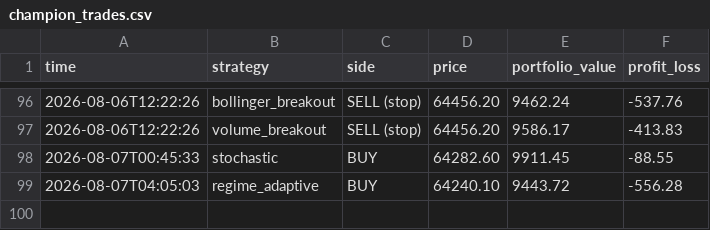
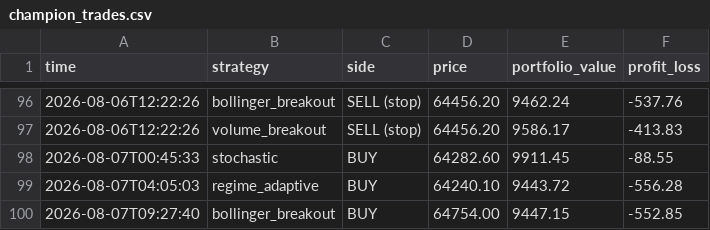
Before and after one commit to tahseenbus/trading-bot, a CSV file: champion_trades.csv, drawn as a sheet; only a part is shown, gaps mark what is left out; the diff names each change by its address in the sheet, - before the commit and + after, or states it on an @@ line.

```diff
--- a/champion_trades.csv
+++ b/champion_trades.csv
+row 100: 2026-08-07T09:27:40 | bollinger_breakout | BUY | 64754.00 | 9447.15 | -552.85
```
Also changed, not shown: 2 other files.
